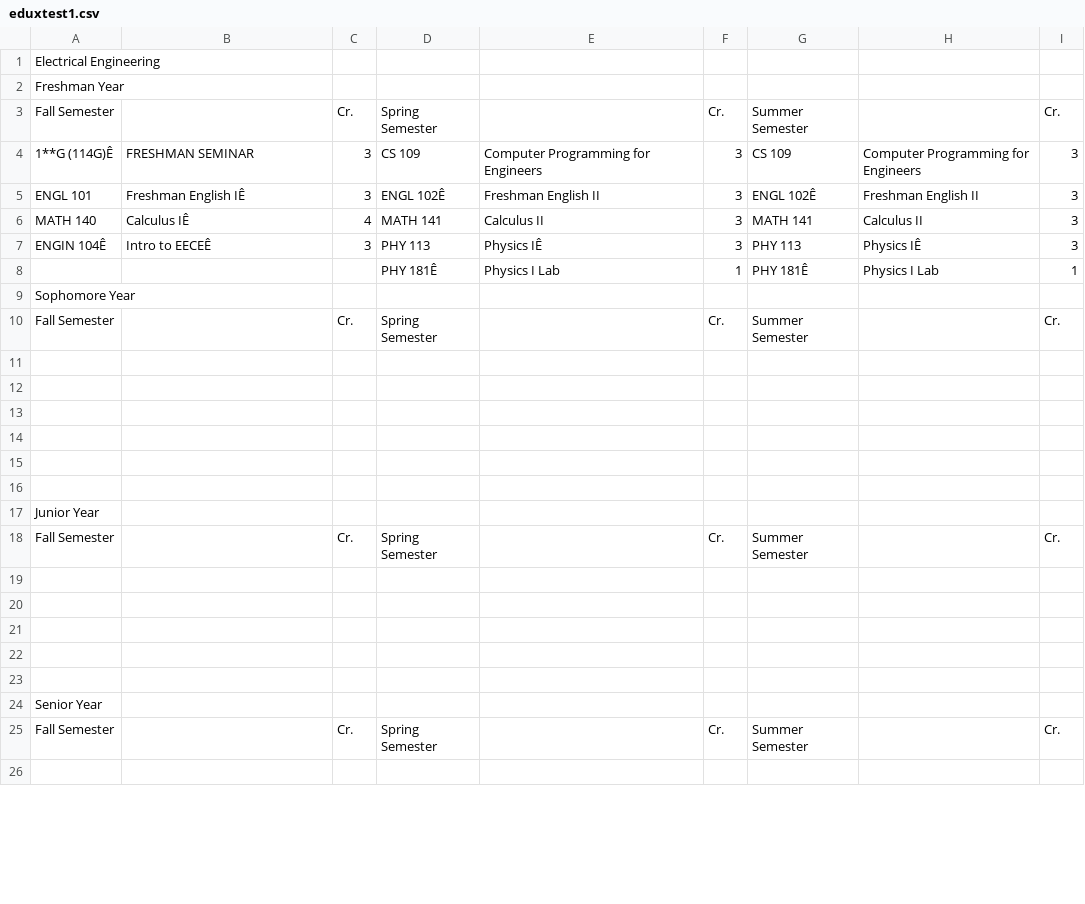
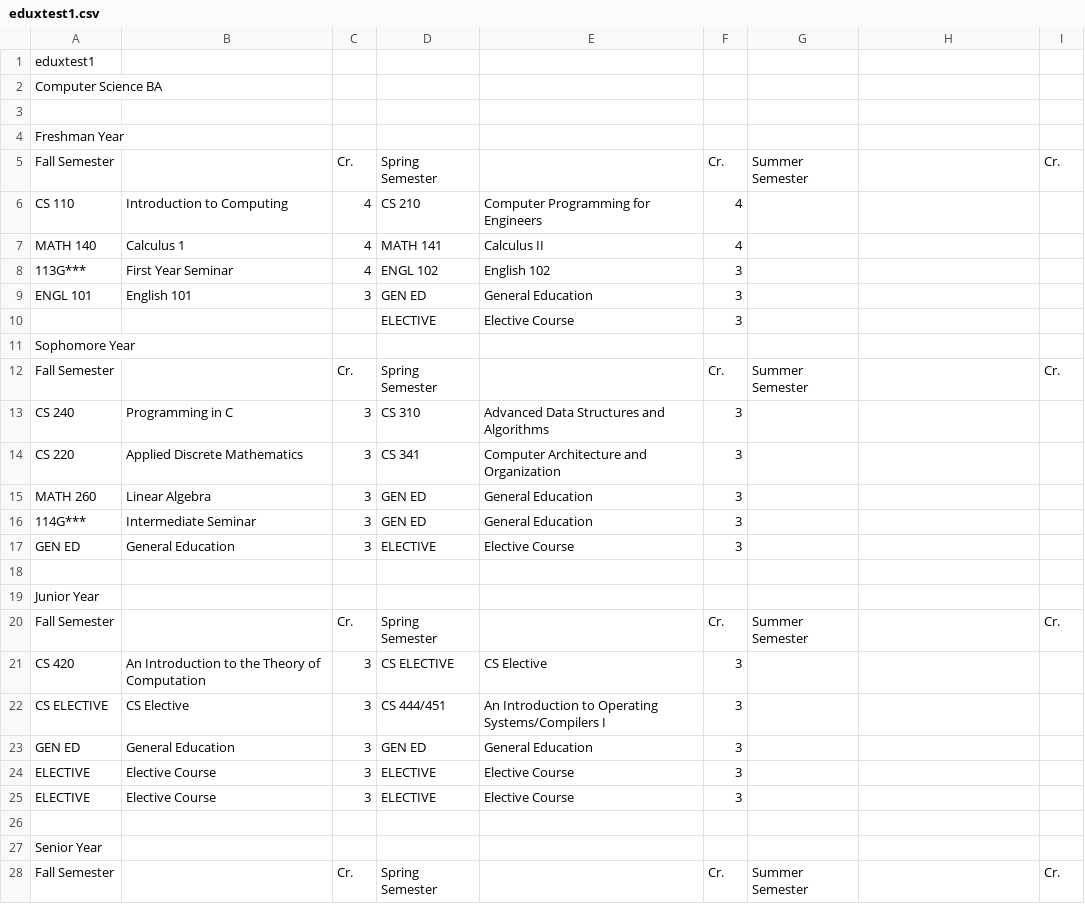
Before and after one commit to AhmedIbreljic/table, a CSV file: eduxtest1.csv, drawn as a sheet; only a part is shown; the shorter side is filled out with more unchanged rows; the diff covers the shown part only.

Commit message:
Add files via upload

```diff
--- a/eduxtest1.csv
+++ b/eduxtest1.csv
@@ -1 +1,3 @@
-Electrical Engineering,,,,,,,,
+eduxtest1
+Computer Science BA,,,,,,,,
+,,,,,,,,
@@ -3,14 +5,14 @@ Freshman Year ,,,,,,,,
 Fall Semester,,Cr.,Spring Semester,,Cr.,Summer Semester,,Cr.
-1**G (114G)Ê,FRESHMAN SEMINAR,3,CS 109,Computer Programming for Engineers,3,CS 109,Computer Programming for Engineers,3
-ENGL 101,Freshman English IÊ,3,ENGL 102Ê,Freshman English II,3,ENGL 102Ê,Freshman English II,3
-MATH 140,Calculus IÊ,4,MATH 141,Calculus II,3,MATH 141,Calculus II,3
-ENGIN 104Ê,Intro to EECEÊ,3,PHY 113,Physics IÊ,3,PHY 113,Physics IÊ,3
-,,,PHY 181Ê,Physics I Lab,1,PHY 181Ê,Physics I Lab,1
+CS 110,Introduction to Computing,4,CS 210,Computer Programming for Engineers,4,,,
+MATH 140,Calculus 1 ,4,MATH 141,Calculus II,4,,,
+113G***,First Year Seminar,4,ENGL 102,English 102,3,,,
+ENGL 101,English 101,3,GEN ED,General Education,3,,,
+,,,ELECTIVE,Elective Course,3,,,
 Sophomore Year,,,,,,,,
 Fall Semester,,Cr.,Spring Semester,,Cr.,Summer Semester,,Cr.
-,,,,,,,,
-,,,,,,,,
-,,,,,,,,
-,,,,,,,,
-,,,,,,,,
+CS 240,Programming in C,3,CS 310,Advanced Data Structures and Algorithms,3,,,
+CS 220,Applied Discrete Mathematics,3,CS 341,Computer Architecture and Organization,3,,,
+MATH 260,Linear Algebra,3,GEN ED,General Education,3,,,
+114G***,Intermediate Seminar,3,GEN ED,General Education,3,,,
+GEN ED,General Education ,3,ELECTIVE,Elective Course,3,,,
 ,,,,,,,,
@@ -18,6 +20,7 @@ Junior Year,,,,,,,,
 Fall Semester,,Cr.,Spring Semester,,Cr.,Summer Semester,,Cr.
-,,,,,,,,
-,,,,,,,,
-,,,,,,,,
-,,,,,,,,
+CS 420,An Introduction to the Theory of Computation,3,CS ELECTIVE,CS Elective,3,,,
+CS ELECTIVE,CS Elective,3,CS 444/451,An Introduction to Operating Systems/Compilers I,3,,,
+GEN ED,General Education ,3,GEN ED,General Education,3,,,
+ELECTIVE,Elective Course,3,ELECTIVE,Elective Course,3,,,
+ELECTIVE,Elective Course,3,ELECTIVE,Elective Course,3,,,
 ,,,,,,,,
```
Also changed, not shown: 5 added rows, 4 removed rows and 3 edited cells elsewhere in this file.
